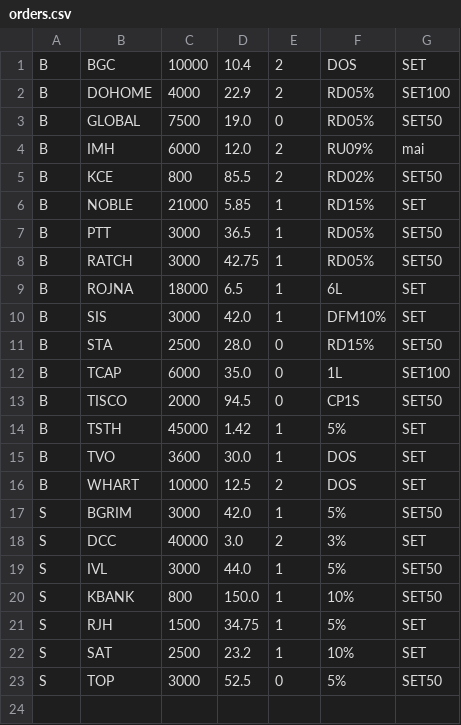
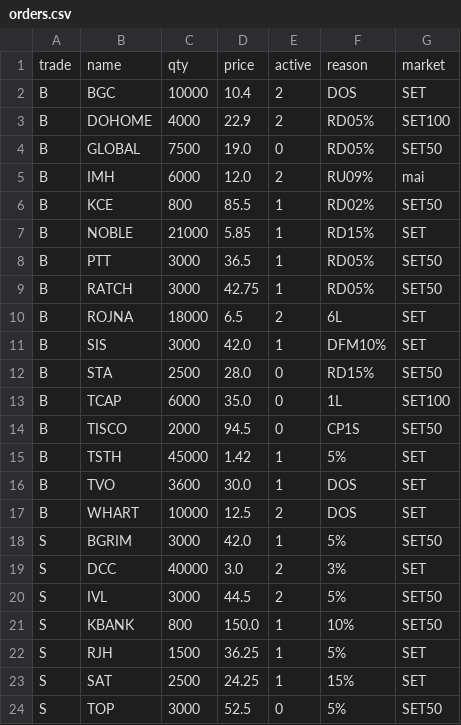
Before and after one commit to santimcs/A8, a CSV file: Data/orders.csv, drawn as a sheet.

```diff
--- a/Data/orders.csv
+++ b/Data/orders.csv
@@ -1 +1,2 @@
+trade,name,qty,price,active,reason,market
 B,BGC,10000,10.4,2,DOS,SET
@@ -4,3 +5,3 @@ B,GLOBAL,7500,19.0,0,RD05%,SET50
 B,IMH,6000,12.0,2,RU09%,mai
-B,KCE,800,85.5,2,RD02%,SET50
+B,KCE,800,85.5,1,RD02%,SET50
 B,NOBLE,21000,5.85,1,RD15%,SET
@@ -8,3 +9,3 @@ B,PTT,3000,36.5,1,RD05%,SET50
 B,RATCH,3000,42.75,1,RD05%,SET50
-B,ROJNA,18000,6.5,1,6L,SET
+B,ROJNA,18000,6.5,2,6L,SET
 B,SIS,3000,42.0,1,DFM10%,SET
@@ -18,6 +19,6 @@ S,BGRIM,3000,42.0,1,5%,SET50
 S,DCC,40000,3.0,2,3%,SET
-S,IVL,3000,44.0,1,5%,SET50
+S,IVL,3000,44.5,2,5%,SET50
 S,KBANK,800,150.0,1,10%,SET50
-S,RJH,1500,34.75,1,5%,SET
-S,SAT,2500,23.2,1,10%,SET
+S,RJH,1500,36.25,1,5%,SET
+S,SAT,2500,24.25,1,15%,SET
 S,TOP,3000,52.5,0,5%,SET50
```
Also changed, not shown: Data/orders-log.csv, 4 other files.
